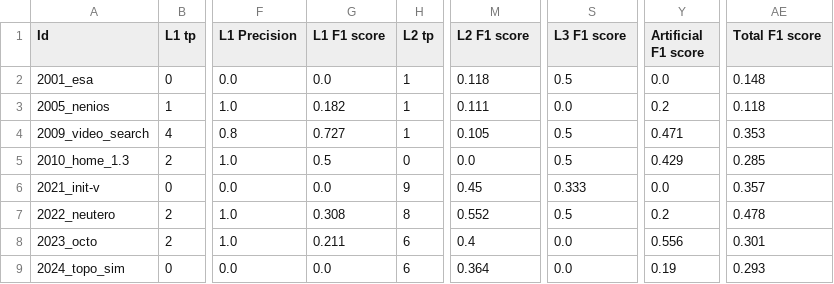
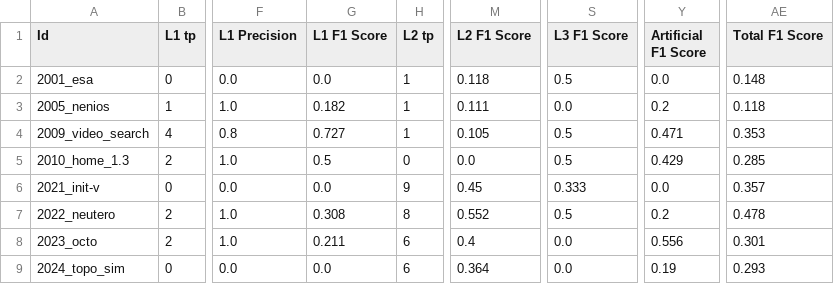
Before and after one commit to yavuzkaraca/bachelor-thesis, a CSV file: out/advanced/advanced_score.csv, drawn as a sheet; only a part is shown, gaps mark what is left out; the diff names each change by its address in the sheet, - before the commit and + after, or states it on an @@ line.

```diff
--- a/out/advanced/advanced_score.csv
+++ b/out/advanced/advanced_score.csv
-G1: L1 F1 score
+G1: L1 F1 Score
-M1: L2 F1 score
+M1: L2 F1 Score
-S1: L3 F1 score
+S1: L3 F1 Score
-Y1: Artificial F1 score
+Y1: Artificial F1 Score
-AE1: Total F1 score
+AE1: Total F1 Score
```
Also changed, not shown: 7 other files.
